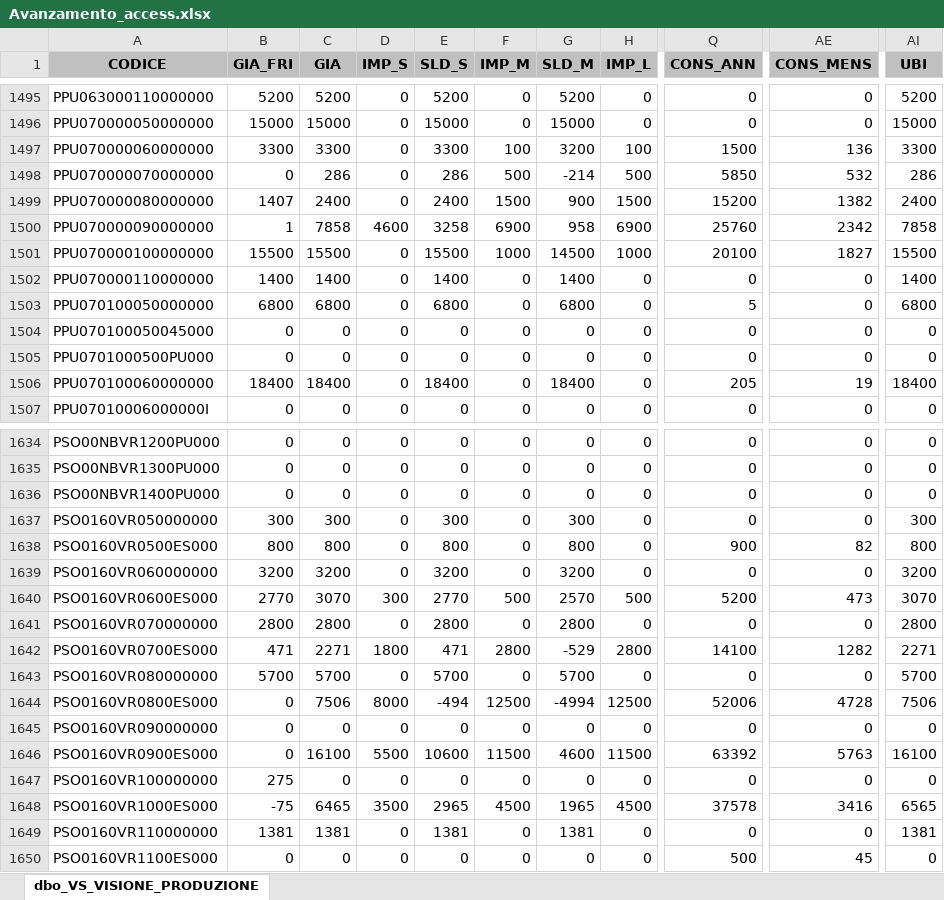
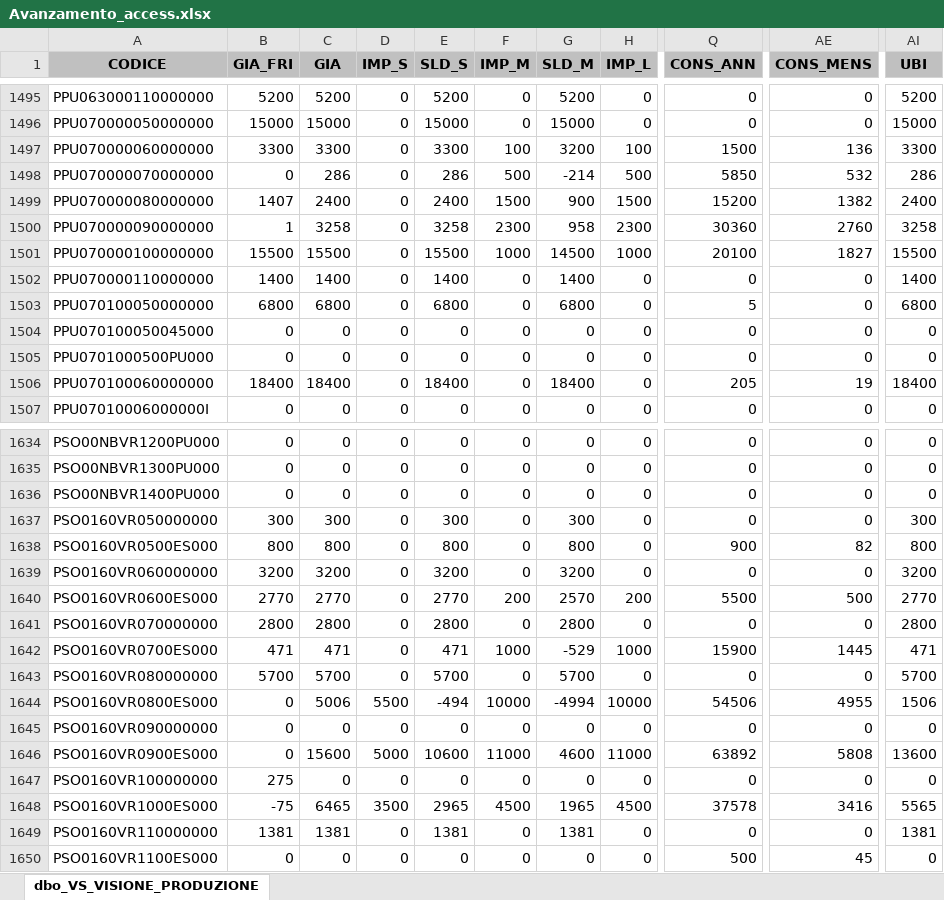
Before and after one commit to denis-safit/SAFiT, an Excel workbook: Avanzamento_access.xlsx, sheet dbo_VS_VISIONE_PRODUZIONE, drawn as a sheet; only a part is shown, gaps mark what is left out; values as stored, in another font and other column widths than the file's, no borders; the diff covers the shown part only; the diff names each change by its address in the sheet, - before the commit and + after, or states it on an @@ line.

```diff
--- a/Avanzamento_access.xlsx (sheet dbo_VS_VISIONE_PRODUZIONE)
+++ b/Avanzamento_access.xlsx (sheet dbo_VS_VISIONE_PRODUZIONE)
-C1500 (GIA): 7858
+C1500 (GIA): 3258
-D1500 (IMP_S): 4600
+D1500 (IMP_S): 0
-F1500 (IMP_M): 6900
+F1500 (IMP_M): 2300
-H1500 (IMP_L): 6900
+H1500 (IMP_L): 2300
-Q1500 (CONS_ANN): 25760
+Q1500 (CONS_ANN): 30360
-AE1500 (CONS_MENS): 2342
+AE1500 (CONS_MENS): 2760
-AI1500 (UBI): 7858
+AI1500 (UBI): 3258
-C1640 (GIA): 3070
+C1640 (GIA): 2770
-D1640 (IMP_S): 300
+D1640 (IMP_S): 0
-F1640 (IMP_M): 500
+F1640 (IMP_M): 200
-H1640 (IMP_L): 500
+H1640 (IMP_L): 200
-Q1640 (CONS_ANN): 5200
+Q1640 (CONS_ANN): 5500
-AE1640 (CONS_MENS): 473
+AE1640 (CONS_MENS): 500
-AI1640 (UBI): 3070
+AI1640 (UBI): 2770
-C1642 (GIA): 2271
+C1642 (GIA): 471
-D1642 (IMP_S): 1800
+D1642 (IMP_S): 0
-F1642 (IMP_M): 2800
+F1642 (IMP_M): 1000
-H1642 (IMP_L): 2800
+H1642 (IMP_L): 1000
-Q1642 (CONS_ANN): 14100
+Q1642 (CONS_ANN): 15900
-AE1642 (CONS_MENS): 1282
+AE1642 (CONS_MENS): 1445
-AI1642 (UBI): 2271
+AI1642 (UBI): 471
-C1644 (GIA): 7506
+C1644 (GIA): 5006
-D1644 (IMP_S): 8000
+D1644 (IMP_S): 5500
-F1644 (IMP_M): 12500
+F1644 (IMP_M): 10000
-H1644 (IMP_L): 12500
+H1644 (IMP_L): 10000
-Q1644 (CONS_ANN): 52006
+Q1644 (CONS_ANN): 54506
-AE1644 (CONS_MENS): 4728
+AE1644 (CONS_MENS): 4955
-AI1644 (UBI): 7506
+AI1644 (UBI): 1506
-C1646 (GIA): 16100
+C1646 (GIA): 15600
-D1646 (IMP_S): 5500
+D1646 (IMP_S): 5000
-F1646 (IMP_M): 11500
+F1646 (IMP_M): 11000
-H1646 (IMP_L): 11500
+H1646 (IMP_L): 11000
-Q1646 (CONS_ANN): 63392
+Q1646 (CONS_ANN): 63892
-AE1646 (CONS_MENS): 5763
+AE1646 (CONS_MENS): 5808
-AI1646 (UBI): 16100
+AI1646 (UBI): 13600
-AI1648 (UBI): 6565
+AI1648 (UBI): 5565
```
Also changed, not shown: 107 edited cells elsewhere in this sheet, righe_Ordini_ARCA.xlsx, 1 other file.
